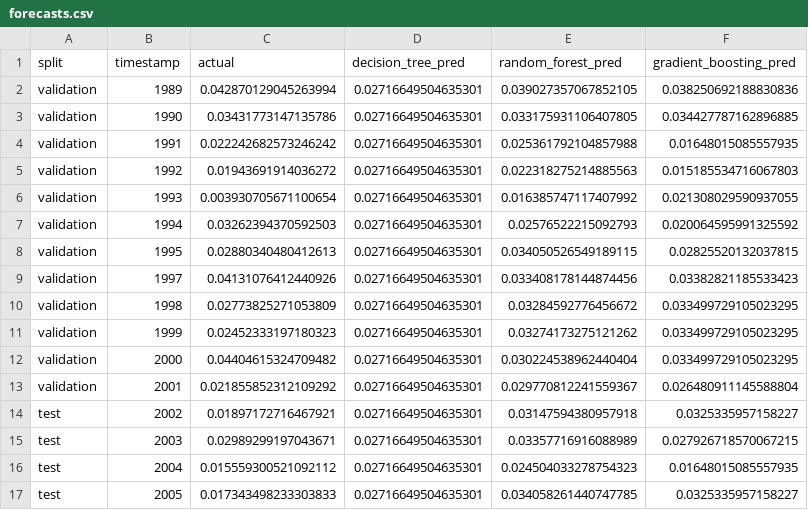
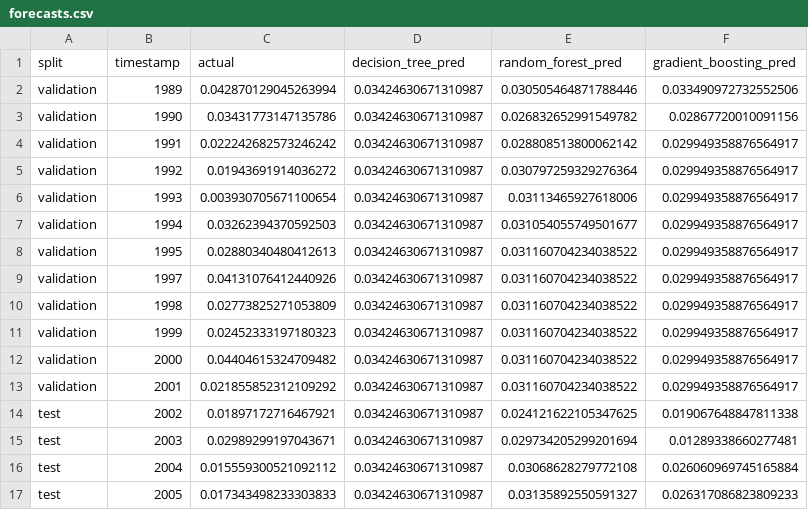
Before and after one commit to 1ngVG-OA/FinalProject, a CSV file: Results/ConsumptionTotal/metrics/ml/forecasts.csv, drawn as a sheet; only a part is shown; the diff covers the shown part only.

```diff
--- a/Results/ConsumptionTotal/metrics/ml/forecasts.csv
+++ b/Results/ConsumptionTotal/metrics/ml/forecasts.csv
@@ -1,17 +1,17 @@
 split,timestamp,actual,decision_tree_pred,random_forest_pred,gradient_boosting_pred
-validation,1989,0.042870129045263994,0.02716649504635301,0.039027357067852105,0.038250692188830836
-validation,1990,0.03431773147135786,0.02716649504635301,0.033175931106407805,0.034427787162896885
-validation,1991,0.022242682573246242,0.02716649504635301,0.025361792104857988,0.01648015085557935
-validation,1992,0.01943691914036272,0.02716649504635301,0.022318275214885563,0.015185534716067803
-validation,1993,0.003930705671100654,0.02716649504635301,0.016385747117407992,0.021308029590937055
-validation,1994,0.03262394370592503,0.02716649504635301,0.02576522215092793,0.020064595991325592
-validation,1995,0.02880340480412613,0.02716649504635301,0.034050526549189115,0.02825520132037815
-validation,1997,0.04131076412440926,0.02716649504635301,0.033408178144874456,0.03382821185533423
-validation,1998,0.02773825271053809,0.02716649504635301,0.03284592776456672,0.033499729105023295
-validation,1999,0.02452333197180323,0.02716649504635301,0.03274173275121262,0.033499729105023295
-validation,2000,0.04404615324709482,0.02716649504635301,0.030224538962440404,0.033499729105023295
-validation,2001,0.021855852312109292,0.02716649504635301,0.029770812241559367,0.026480911145588804
-test,2002,0.01897172716467921,0.02716649504635301,0.03147594380957918,0.0325335957158227
-test,2003,0.02989299197043671,0.02716649504635301,0.03357716916088989,0.027926718570067215
-test,2004,0.015559300521092112,0.02716649504635301,0.024504033278754323,0.01648015085557935
-test,2005,0.017343498233303833,0.02716649504635301,0.034058261440747785,0.0325335957158227
+validation,1989,0.042870129045263994,0.03424630671310987,0.030505464871788446,0.033490972732552506
+validation,1990,0.03431773147135786,0.03424630671310987,0.026832652991549782,0.02867720010091156
+validation,1991,0.022242682573246242,0.03424630671310987,0.028808513800062142,0.029949358876564917
+validation,1992,0.01943691914036272,0.03424630671310987,0.030797259329276364,0.029949358876564917
+validation,1993,0.003930705671100654,0.03424630671310987,0.03113465927618006,0.029949358876564917
+validation,1994,0.03262394370592503,0.03424630671310987,0.031054055749501677,0.029949358876564917
+validation,1995,0.02880340480412613,0.03424630671310987,0.031160704234038522,0.029949358876564917
+validation,1997,0.04131076412440926,0.03424630671310987,0.031160704234038522,0.029949358876564917
+validation,1998,0.02773825271053809,0.03424630671310987,0.031160704234038522,0.029949358876564917
+validation,1999,0.02452333197180323,0.03424630671310987,0.031160704234038522,0.029949358876564917
+validation,2000,0.04404615324709482,0.03424630671310987,0.031160704234038522,0.029949358876564917
+validation,2001,0.021855852312109292,0.03424630671310987,0.031160704234038522,0.029949358876564917
+test,2002,0.01897172716467921,0.03424630671310987,0.024121622105347625,0.019067648847811338
+test,2003,0.02989299197043671,0.03424630671310987,0.029734205299201694,0.01289338660277481
+test,2004,0.015559300521092112,0.03424630671310987,0.03068628279772108,0.026060969745165884
+test,2005,0.017343498233303833,0.03424630671310987,0.03135892550591327,0.026317086823809233
```
Also changed, not shown: 27 edited cells elsewhere in this file, Results/ConsumptionTotal/metrics/comparison/all_models.csv, Results/ConsumptionTotal/metrics/comparison/family_winners.csv, 33 other files.
